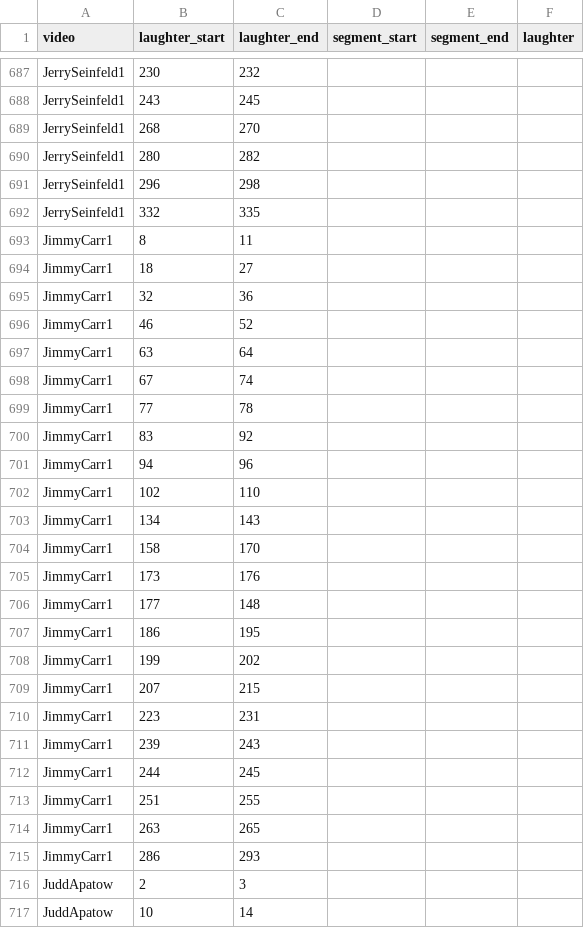
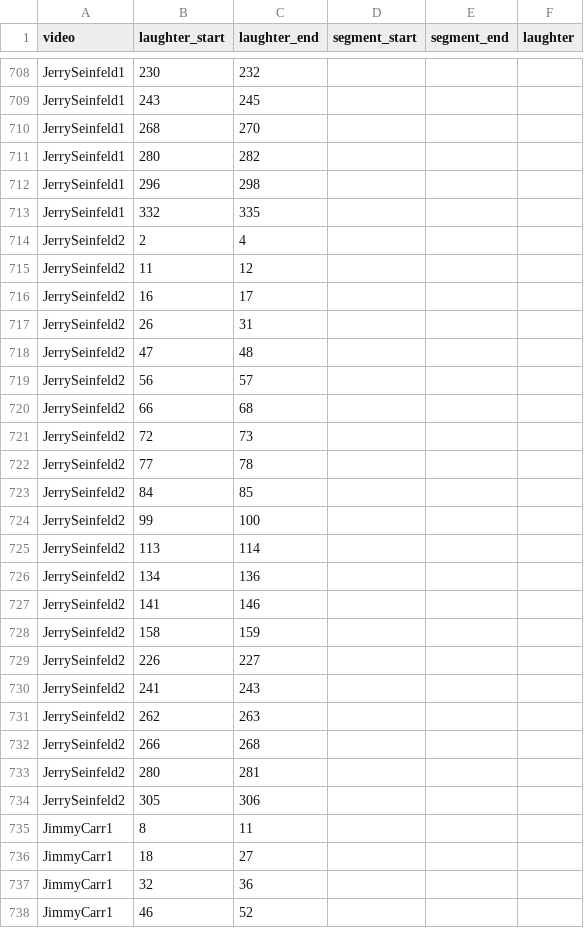
Before and after one commit to singhya/MultimodalStandUpComedyAnalysis, a CSV file: laughter_annotation.csv, drawn as a sheet; only a part is shown, gaps mark what is left out; the shorter side is filled out with more unchanged rows; the diff covers the shown part only; the diff names each change by its address in the sheet, - before the commit and + after, or states it on an @@ line.

```diff
--- a/laughter_annotation.csv
+++ b/laughter_annotation.csv
+row 714: JerrySeinfeld2 | 2 | 4
+row 715: JerrySeinfeld2 | 11 | 12
+row 716: JerrySeinfeld2 | 16 | 17
+row 717: JerrySeinfeld2 | 26 | 31
+row 718: JerrySeinfeld2 | 47 | 48
+row 719: JerrySeinfeld2 | 56 | 57
+row 720: JerrySeinfeld2 | 66 | 68
+row 721: JerrySeinfeld2 | 72 | 73
+row 722: JerrySeinfeld2 | 77 | 78
+row 723: JerrySeinfeld2 | 84 | 85
+row 724: JerrySeinfeld2 | 99 | 100
+row 725: JerrySeinfeld2 | 113 | 114
+row 726: JerrySeinfeld2 | 134 | 136
+row 727: JerrySeinfeld2 | 141 | 146
+row 728: JerrySeinfeld2 | 158 | 159
+row 729: JerrySeinfeld2 | 226 | 227
+row 730: JerrySeinfeld2 | 241 | 243
+row 731: JerrySeinfeld2 | 262 | 263
+row 732: JerrySeinfeld2 | 266 | 268
+row 733: JerrySeinfeld2 | 280 | 281
+row 734: JerrySeinfeld2 | 305 | 306
```
Also changed, not shown: 44 added rows elsewhere in this file, 3 other files.
